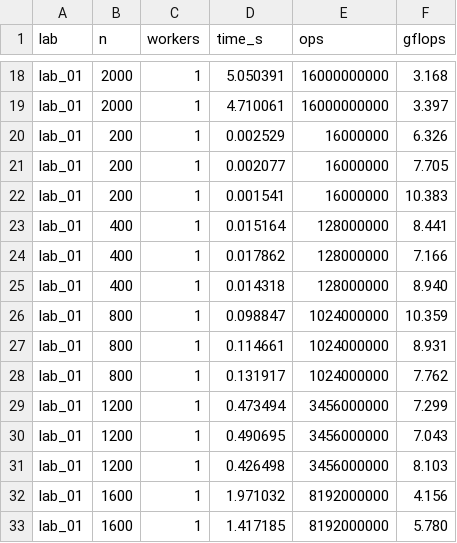
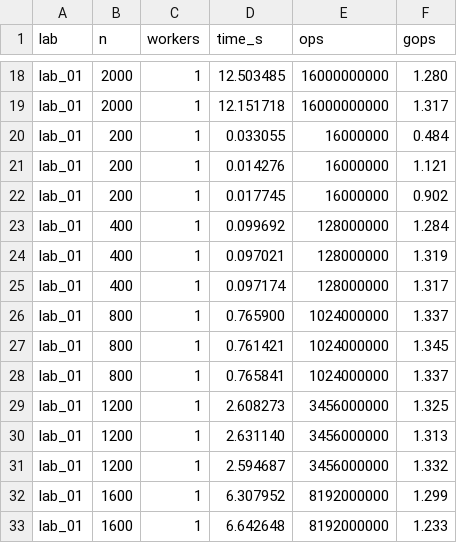
Before and after one commit to chuchka0-0/pp-2026, a CSV file: results/lab_01/results.csv, drawn as a sheet; only a part is shown, gaps mark what is left out; the diff covers the shown part only; the diff names each change by its address in the sheet, - before the commit and + after, or states it on an @@ line.

```diff
--- a/results/lab_01/results.csv
+++ b/results/lab_01/results.csv
-F1: gflops
+F1: gops
-D18 (time_s): 5.050391
+D18 (time_s): 12.503485
-F18 (gops): 3.168
+F18 (gops): 1.280
-D19 (time_s): 4.710061
+D19 (time_s): 12.151718
-F19 (gops): 3.397
+F19 (gops): 1.317
-D20 (time_s): 0.002529
+D20 (time_s): 0.033055
-F20 (gops): 6.326
+F20 (gops): 0.484
-D21 (time_s): 0.002077
+D21 (time_s): 0.014276
-F21 (gops): 7.705
+F21 (gops): 1.121
-D22 (time_s): 0.001541
+D22 (time_s): 0.017745
-F22 (gops): 10.383
+F22 (gops): 0.902
-D23 (time_s): 0.015164
+D23 (time_s): 0.099692
-F23 (gops): 8.441
+F23 (gops): 1.284
-D24 (time_s): 0.017862
+D24 (time_s): 0.097021
-F24 (gops): 7.166
+F24 (gops): 1.319
-D25 (time_s): 0.014318
+D25 (time_s): 0.097174
-F25 (gops): 8.940
+F25 (gops): 1.317
-D26 (time_s): 0.098847
+D26 (time_s): 0.765900
-F26 (gops): 10.359
+F26 (gops): 1.337
-D27 (time_s): 0.114661
+D27 (time_s): 0.761421
-F27 (gops): 8.931
+F27 (gops): 1.345
-D28 (time_s): 0.131917
+D28 (time_s): 0.765841
-F28 (gops): 7.762
+F28 (gops): 1.337
-D29 (time_s): 0.473494
+D29 (time_s): 2.608273
-F29 (gops): 7.299
+F29 (gops): 1.325
-D30 (time_s): 0.490695
+D30 (time_s): 2.631140
-F30 (gops): 7.043
+F30 (gops): 1.313
-D31 (time_s): 0.426498
+D31 (time_s): 2.594687
-F31 (gops): 8.103
+F31 (gops): 1.332
-D32 (time_s): 1.971032
+D32 (time_s): 6.307952
-F32 (gops): 4.156
+F32 (gops): 1.299
-D33 (time_s): 1.417185
+D33 (time_s): 6.642648
-F33 (gops): 5.780
+F33 (gops): 1.233
```
Also changed, not shown: 40 edited cells elsewhere in this file, 19 other files.
